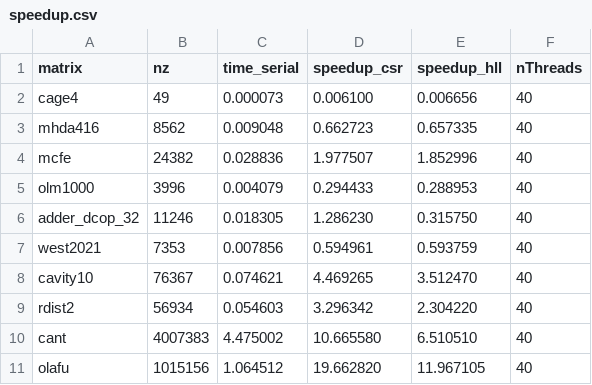
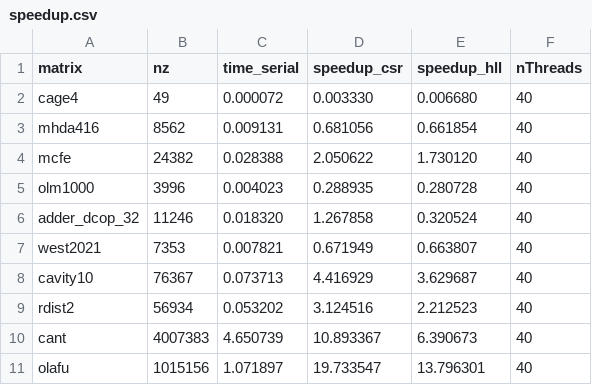
Before and after one commit to saramalaspina/Project_SCPA, a CSV file: results/openmp/speedup.csv, drawn as a sheet; only a part is shown; the diff covers the shown part only.

Commit message:
grafici speedup e preprocessamento

```diff
--- a/results/openmp/speedup.csv
+++ b/results/openmp/speedup.csv
@@ -1,11 +1,11 @@
 matrix, nz, time_serial, speedup_csr, speedup_hll, nThreads
-cage4, 49, 0.000073, 0.006100, 0.006656, 40
-mhda416, 8562, 0.009048, 0.662723, 0.657335, 40
-mcfe, 24382, 0.028836, 1.977507, 1.852996, 40
-olm1000, 3996, 0.004079, 0.294433, 0.288953, 40
-adder_dcop_32, 11246, 0.018305, 1.286230, 0.315750, 40
-west2021, 7353, 0.007856, 0.594961, 0.593759, 40
-cavity10, 76367, 0.074621, 4.469265, 3.512470, 40
-rdist2, 56934, 0.054603, 3.296342, 2.304220, 40
-cant, 4007383, 4.475002, 10.665580, 6.510510, 40
-olafu, 1015156, 1.064512, 19.662820, 11.967105, 40
+cage4, 49, 0.000072, 0.003330, 0.006680, 40
+mhda416, 8562, 0.009131, 0.681056, 0.661854, 40
+mcfe, 24382, 0.028388, 2.050622, 1.730120, 40
+olm1000, 3996, 0.004023, 0.288935, 0.280728, 40
+adder_dcop_32, 11246, 0.018320, 1.267858, 0.320524, 40
+west2021, 7353, 0.007821, 0.671949, 0.663807, 40
+cavity10, 76367, 0.073713, 4.416929, 3.629687, 40
+rdist2, 56934, 0.053202, 3.124516, 2.212523, 40
+cant, 4007383, 4.650739, 10.893367, 6.390673, 40
+olafu, 1015156, 1.071897, 19.733547, 13.796301, 40
```
Also changed, not shown: 60 edited cells elsewhere in this file, results/openmp/performance.csv, results/openmp/performance_guided.csv, 29 other files.
